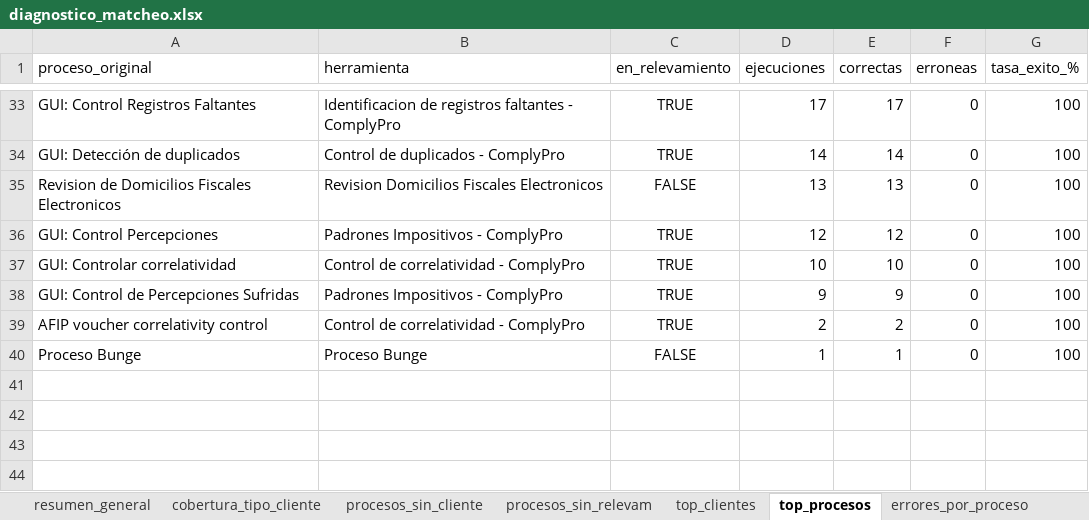
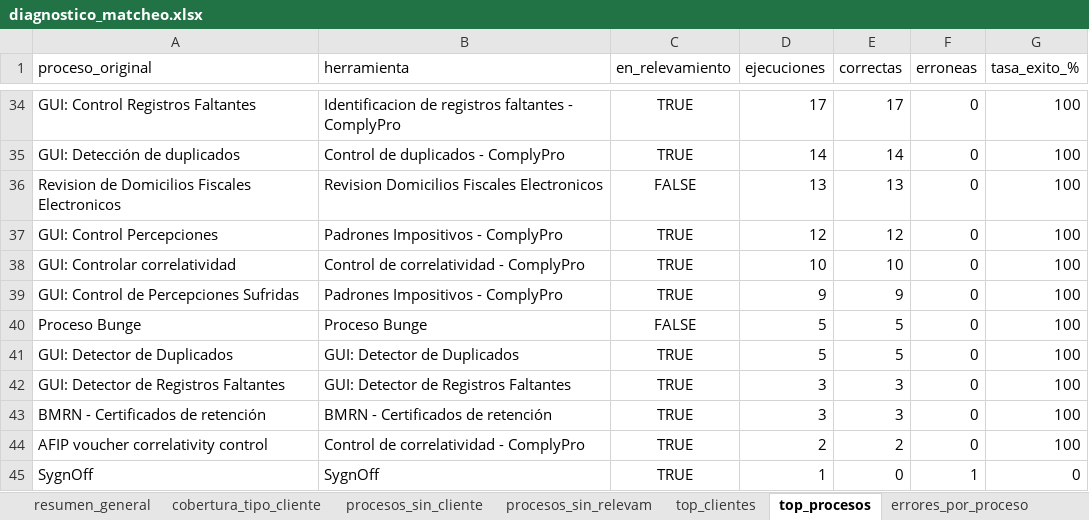
Before and after one commit to Leonardo-Caracciolo/BPS_Monitoreo_BOTS_v2, an Excel workbook: data/outputs/diagnostico_matcheo.xlsx, sheet top_procesos, drawn as a sheet; only a part is shown, gaps mark what is left out; values as stored, in another font and other column widths than the file's, no borders; removed rows and columns are numbered as before the commit, all else as after; the diff covers the shown part only; the diff names each change by its address in the sheet, - before the commit and + after, or states it on an @@ line.

```diff
--- a/data/outputs/diagnostico_matcheo.xlsx (sheet top_procesos)
+++ b/data/outputs/diagnostico_matcheo.xlsx (sheet top_procesos)
+row 40: Proceso Bunge | Proceso Bunge | FALSE | 5 | 5 | 0 | 100
+row 41: GUI: Detector de Duplicados | GUI: Detector de Duplicados | TRUE | 5 | 5 | 0 | 100
+row 42: GUI: Detector de Registros Faltantes | GUI: Detector de Registros Faltantes | TRUE | 3 | 3 | 0 | 100
+row 43: BMRN - Certificados de retención | BMRN - Certificados de retención | TRUE | 3 | 3 | 0 | 100
-row 40: Proceso Bunge | Proceso Bunge | FALSE | 1 | 1 | 0 | 100
+row 45: SygnOff | SygnOff | TRUE | 1 | 0 | 1 | 0
```
Also changed, not shown: 12 added rows, 11 removed rows and 20 edited cells elsewhere in this sheet, sheet errores_por_proceso, sheet top_clientes, sheet procesos_sin_relevam, sheet procesos_sin_cliente, sheet resumen_general, sheet cobertura_tipo_cliente, 11 other files.
